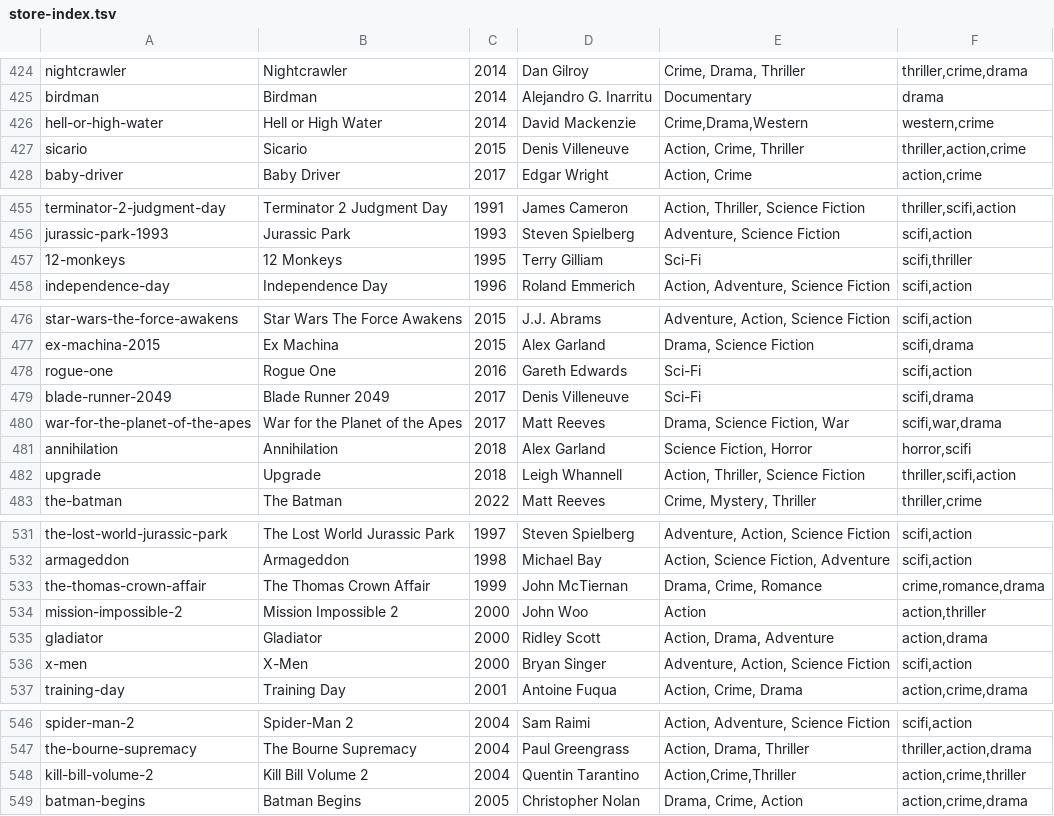
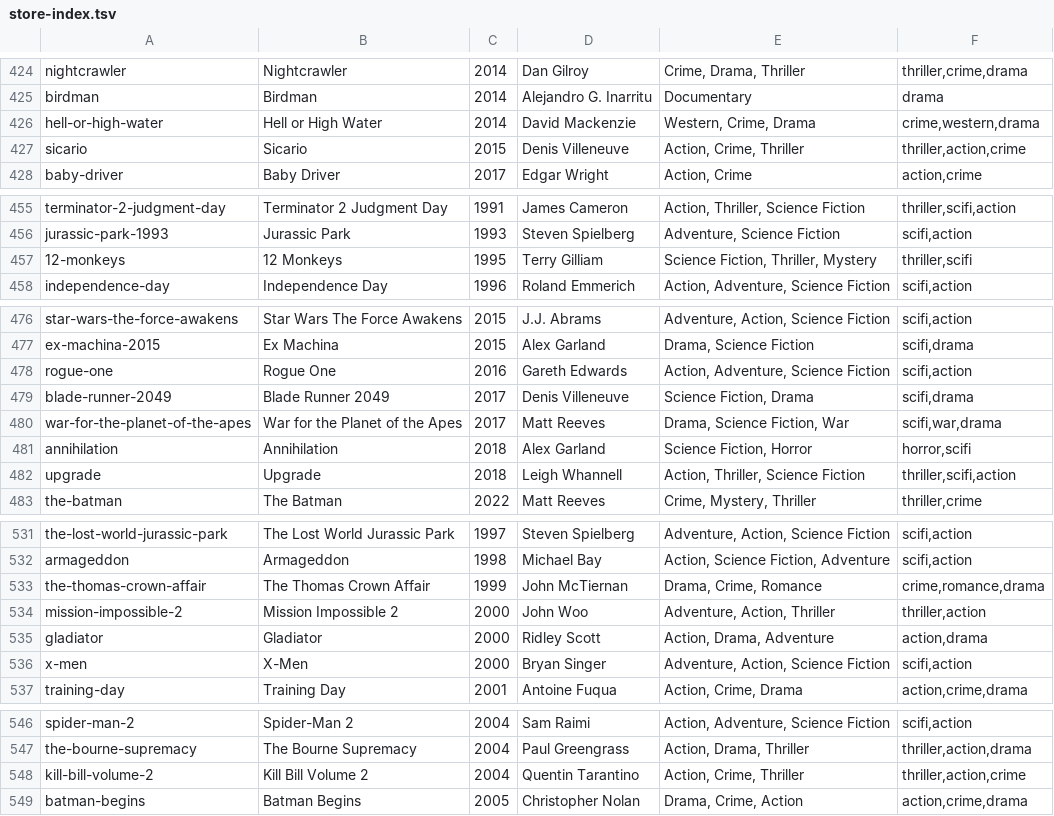
Before and after one commit to Giiizmo23/Rewind, a TSV file: public/store-index.tsv, drawn as a sheet; only a part is shown, gaps mark what is left out; the diff covers the shown part only.

```diff
--- a/public/store-index.tsv
+++ b/public/store-index.tsv
@@ -425,3 +425,3 @@ nightcrawler	Nightcrawler	2014	Dan Gilroy	Crime, Drama, Thriller	thriller,crime,
 birdman	Birdman	2014	Alejandro G. Inarritu	Documentary	drama
-hell-or-high-water	Hell or High Water	2014	David Mackenzie	Crime,Drama,Western	western,crime
+hell-or-high-water	Hell or High Water	2014	David Mackenzie	Western, Crime, Drama	crime,western,drama
 sicario	Sicario	2015	Denis Villeneuve	Action, Crime, Thriller	thriller,action,crime
@@ -456,3 +456,3 @@ terminator-2-judgment-day	Terminator 2 Judgment Day	1991	James Cameron	Action, T
 jurassic-park-1993	Jurassic Park	1993	Steven Spielberg	Adventure, Science Fiction	scifi,action
-12-monkeys	12 Monkeys	1995	Terry Gilliam	Sci-Fi	scifi,thriller
+12-monkeys	12 Monkeys	1995	Terry Gilliam	Science Fiction, Thriller, Mystery	thriller,scifi
 independence-day	Independence Day	1996	Roland Emmerich	Action, Adventure, Science Fiction	scifi,action
@@ -477,4 +477,4 @@ star-wars-the-force-awakens	Star Wars The Force Awakens	2015	J.J. Abrams	Adventu
 ex-machina-2015	Ex Machina	2015	Alex Garland	Drama, Science Fiction	scifi,drama
-rogue-one	Rogue One	2016	Gareth Edwards	Sci-Fi	scifi,action
-blade-runner-2049	Blade Runner 2049	2017	Denis Villeneuve	Sci-Fi	scifi,drama
+rogue-one	Rogue One	2016	Gareth Edwards	Action, Adventure, Science Fiction	scifi,action
+blade-runner-2049	Blade Runner 2049	2017	Denis Villeneuve	Science Fiction, Drama	scifi,drama
 war-for-the-planet-of-the-apes	War for the Planet of the Apes	2017	Matt Reeves	Drama, Science Fiction, War	scifi,war,drama
@@ -533,3 +533,3 @@ armageddon	Armageddon	1998	Michael Bay	Action, Science Fiction, Adventure	scifi,
 the-thomas-crown-affair	The Thomas Crown Affair	1999	John McTiernan	Drama, Crime, Romance	crime,romance,drama
-mission-impossible-2	Mission Impossible 2	2000	John Woo	Action	action,thriller
+mission-impossible-2	Mission Impossible 2	2000	John Woo	Adventure, Action, Thriller	thriller,action
 gladiator	Gladiator	2000	Ridley Scott	Action, Drama, Adventure	action,drama
@@ -547,3 +547,3 @@ spider-man-2	Spider-Man 2	2004	Sam Raimi	Action, Adventure, Science Fiction	scif
 the-bourne-supremacy	The Bourne Supremacy	2004	Paul Greengrass	Action, Drama, Thriller	thriller,action,drama
-kill-bill-volume-2	Kill Bill Volume 2	2004	Quentin Tarantino	Action,Crime,Thriller	action,crime,thriller
+kill-bill-volume-2	Kill Bill Volume 2	2004	Quentin Tarantino	Action, Crime, Thriller	thriller,action,crime
 batman-begins	Batman Begins	2005	Christopher Nolan	Drama, Crime, Action	action,crime,drama
```
Also changed, not shown: 70 edited cells elsewhere in this file, 1 other file.
